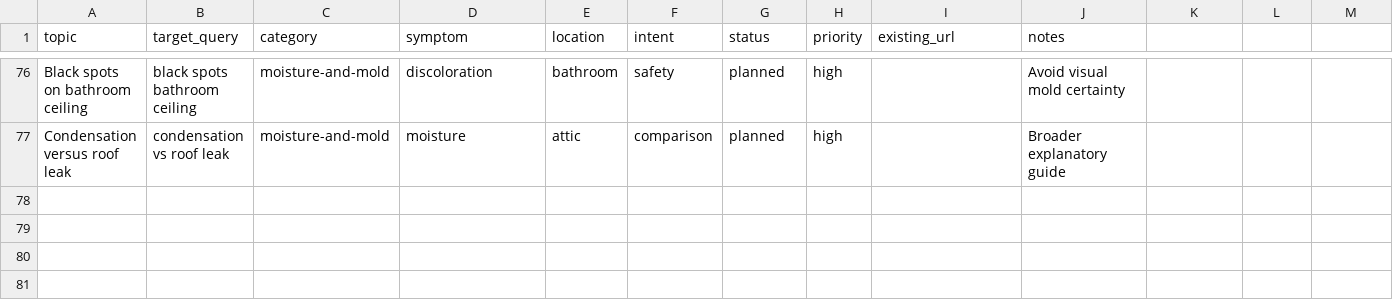
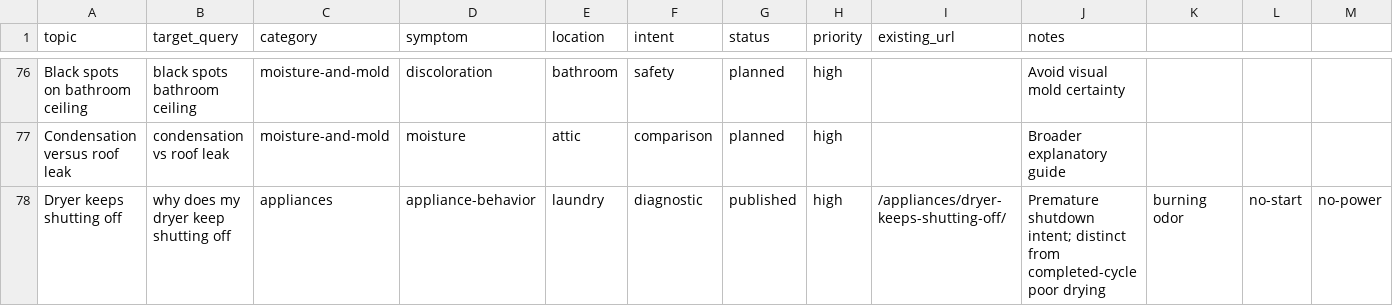
Before and after one commit to gageg123-de/housewise, a CSV file: content/topics.csv, drawn as a sheet; only a part is shown, gaps mark what is left out; rows hold the shown columns only; the diff names each change by its address in the sheet, - before the commit and + after, or states it on an @@ line.

```diff
--- a/content/topics.csv
+++ b/content/topics.csv
+row 78: Dryer keeps shutting off | why does my dryer keep shutting off | appliances | appliance-behavior | laundry | diagnostic | published | high | /appliances/dryer-keeps-shutting-off/ | Premature shutdown intent; distinct from completed-cycle poor drying | burning odor | no-start | no-power
```
Also changed, not shown: content-deployment/pinterest-blog-content/index.csv, 7 other files.
